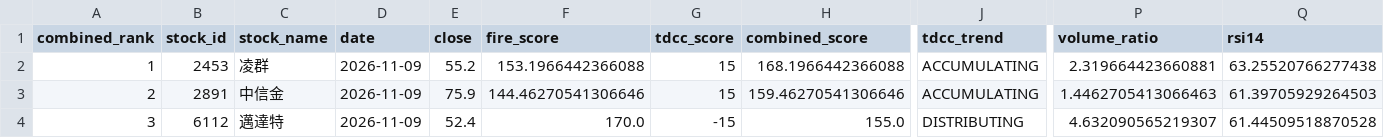
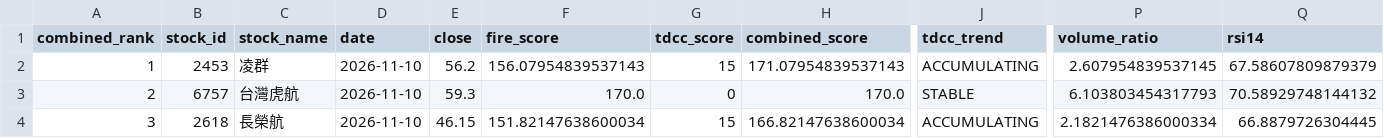
Before and after one commit to seagate1021-code/taiwan-stock-radar, a CSV file: data/history/combined_top_picks.csv, drawn as a sheet; only a part is shown, gaps mark what is left out; the diff covers the shown part only; the diff names each change by its address in the sheet, - before the commit and + after, or states it on an @@ line.

```diff
--- a/data/history/combined_top_picks.csv
+++ b/data/history/combined_top_picks.csv
-D2:D4 (date): 2026-11-09
+D2:D4 (date): 2026-11-10
-E2 (close): 55.2
+E2 (close): 56.2
-F2 (fire_score): 153.1966442366088
+F2 (fire_score): 156.07954839537143
-H2 (combined_score): 168.1966442366088
+H2 (combined_score): 171.07954839537143
-P2 (volume_ratio): 2.319664423660881
+P2 (volume_ratio): 2.607954839537145
-Q2 (rsi14): 63.25520766277438
+Q2 (rsi14): 67.58607809879379
-B3 (stock_id): 2891
+B3 (stock_id): 6757
-C3 (stock_name): 中信金
+C3 (stock_name): 台灣虎航
-E3 (close): 75.9
+E3 (close): 59.3
-F3 (fire_score): 144.46270541306646
+F3 (fire_score): 170.0
-G3 (tdcc_score): 15
+G3 (tdcc_score): 0
-H3 (combined_score): 159.46270541306646
+H3 (combined_score): 170.0
-J3 (tdcc_trend): ACCUMULATING
+J3 (tdcc_trend): STABLE
-P3 (volume_ratio): 1.4462705413066463
+P3 (volume_ratio): 6.103803454317793
-Q3 (rsi14): 61.39705929264503
+Q3 (rsi14): 70.58929748144132
-B4 (stock_id): 6112
+B4 (stock_id): 2618
-C4 (stock_name): 邁達特
+C4 (stock_name): 長榮航
-E4 (close): 52.4
+E4 (close): 46.15
-F4 (fire_score): 170.0
+F4 (fire_score): 151.82147638600034
-G4 (tdcc_score): -15
+G4 (tdcc_score): 15
-H4 (combined_score): 155.0
+H4 (combined_score): 166.82147638600034
-J4 (tdcc_trend): DISTRIBUTING
+J4 (tdcc_trend): ACCUMULATING
-P4 (volume_ratio): 4.632090565219307
+P4 (volume_ratio): 2.1821476386000334
-Q4 (rsi14): 61.44509518870528
+Q4 (rsi14): 66.8879726304445
```
Also changed, not shown: 33 edited cells elsewhere in this file, data/history/combined_picks_history.csv, data/history/stock_signals.csv, 2 other files.
